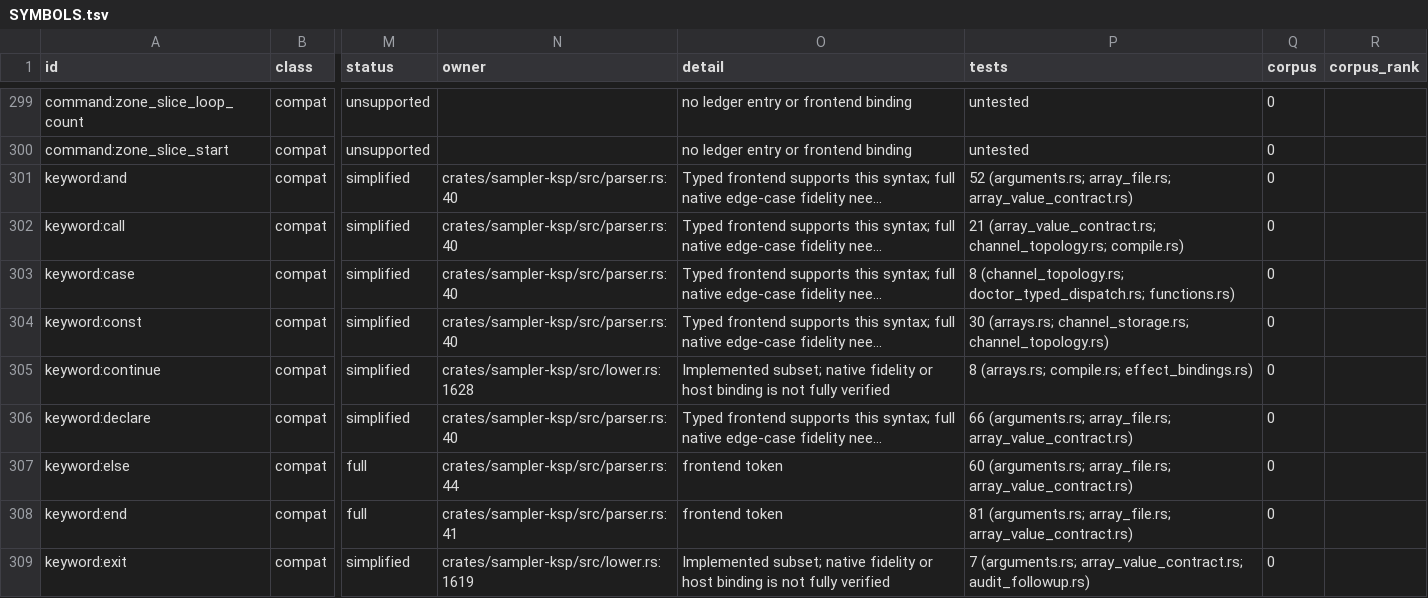
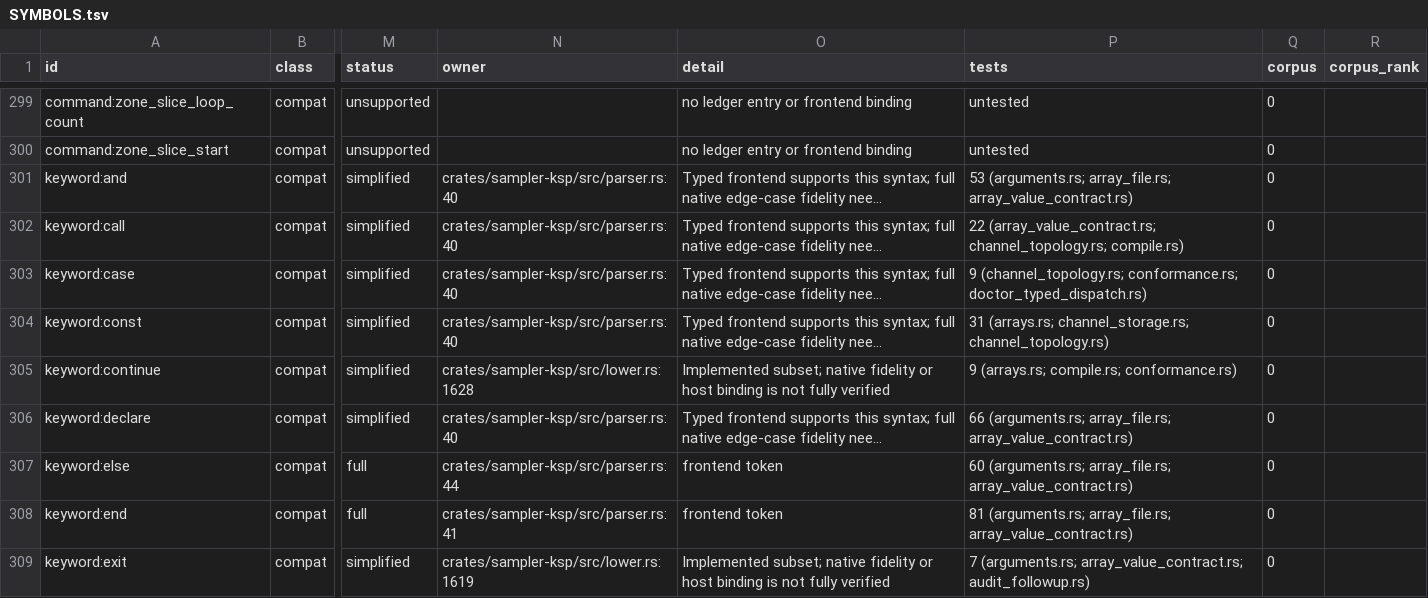
Before and after one commit to DerpcatMusic/KONTRA, a TSV file: docs/re/ksp/SYMBOLS.tsv, drawn as a sheet; only a part is shown, gaps mark what is left out; long unchanged cells end in …; the diff covers the shown part only; the diff names each change by its address in the sheet, - before the commit and + after, or states it on an @@ line.

```diff
--- a/docs/re/ksp/SYMBOLS.tsv
+++ b/docs/re/ksp/SYMBOLS.tsv
-P301 (tests): 52 (arguments.rs; array_file.rs;…
+P301 (tests): 53 (arguments.rs; array_file.rs;…
-P302 (tests): 21 (array_value_contract.rs; channel_topology.rs;…
+P302 (tests): 22 (array_value_contract.rs; channel_topology.rs;…
-P303 (tests): 8 (channel_topology.rs; doctor_typed_dispatch.rs; functions.rs)
+P303 (tests): 9 (channel_topology.rs; conformance.rs; doctor_typed_dispatch.rs)
-P304 (tests): 30 (arrays.rs; channel_storage.rs;…
+P304 (tests): 31 (arrays.rs; channel_storage.rs;…
-P305 (tests): 8 (arrays.rs; compile.rs; effect_bindings.rs)
+P305 (tests): 9 (arrays.rs; compile.rs; conformance.rs)
```
Also changed, not shown: 20 edited cells elsewhere in this file, 1 other file.
